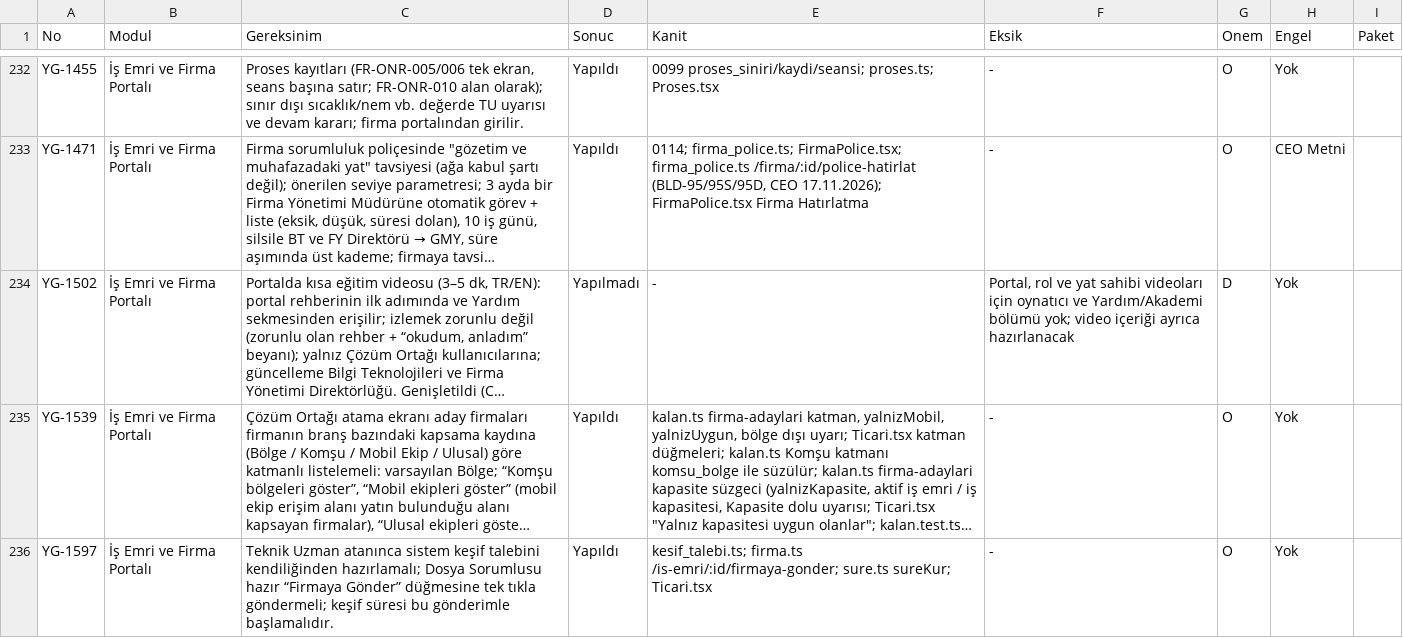
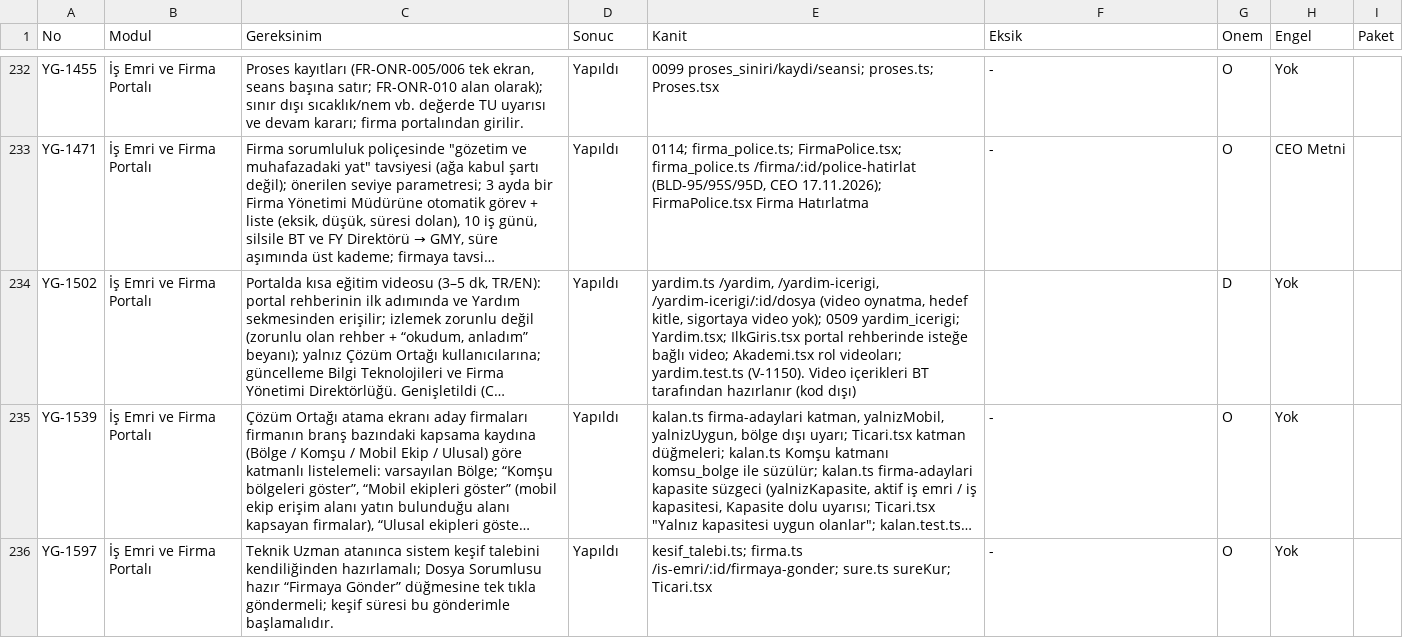
Before and after one commit to uakpinar722/YATONET360, a TSV file: KALAN_IS.tsv, drawn as a sheet; only a part is shown, gaps mark what is left out; long unchanged cells end in …; the diff covers the shown part only; the diff names each change by its address in the sheet, - before the commit and + after, or states it on an @@ line.

```diff
--- a/KALAN_IS.tsv
+++ b/KALAN_IS.tsv
-D234 (Sonuc): Yapılmadı
+D234 (Sonuc): Yapıldı
-E234 (Kanit): -
+E234 (Kanit): yardim.ts /yardim, /yardim-icerigi, /yardim-icerigi/:id/dosya (video oynatma, hedef kitle, sigortaya video yok); 0509 yardim_icerigi; Yardim.tsx; IlkGiris.tsx portal rehberinde isteğe bağlı video; Akademi.tsx rol videoları; yardim.test.ts (V-1150). Video içerikleri BT tarafından hazırlanır (kod dışı)
-F234 (Eksik): Portal, rol ve yat sahibi videoları için oynatıcı ve Yardım/Akademi bölümü yok; video içeriği ayrıca hazırlanacak
+F234 (Eksik): (empty)
```
Also changed, not shown: 18 edited cells elsewhere in this file, 22 other files.
